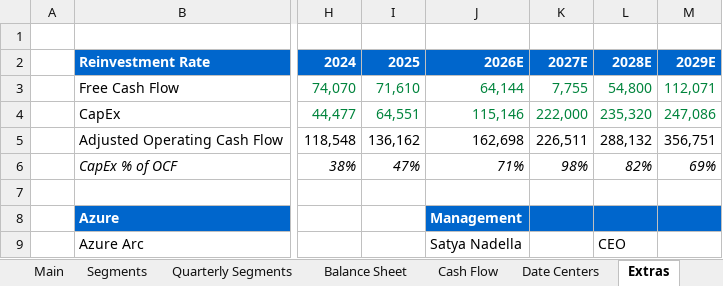
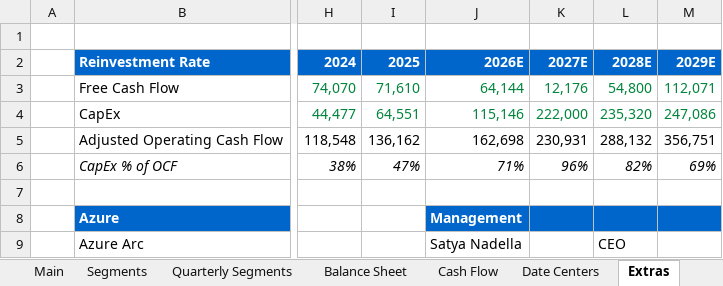
Before and after one commit to abigubi/financial-models, an Excel workbook: MSFT Model.xlsx, sheet Extras, drawn as a sheet; only a part is shown, gaps mark what is left out; values as stored, in another font and other column widths than the file's, no borders; charts and pictures and conditional formats not drawn; the diff names each change by its address in the sheet, - before the commit and + after, or states it on an @@ line.

```diff
--- a/MSFT Model.xlsx (sheet Extras)
+++ b/MSFT Model.xlsx (sheet Extras)
-K3 (2027E): 7,755
+K3 (2027E): 12,176
-K5 (2027E): 226,511
+K5 (2027E): 230,931
-K6 (2027E): 98%
+K6 (2027E): 96%
```
Also changed, not shown: sheet Main, sheet Quarterly Segments, sheet Segments, sheet Balance Sheet, sheet Cash Flow, formulas that keep their value, hidden cells, charts or pictures.
